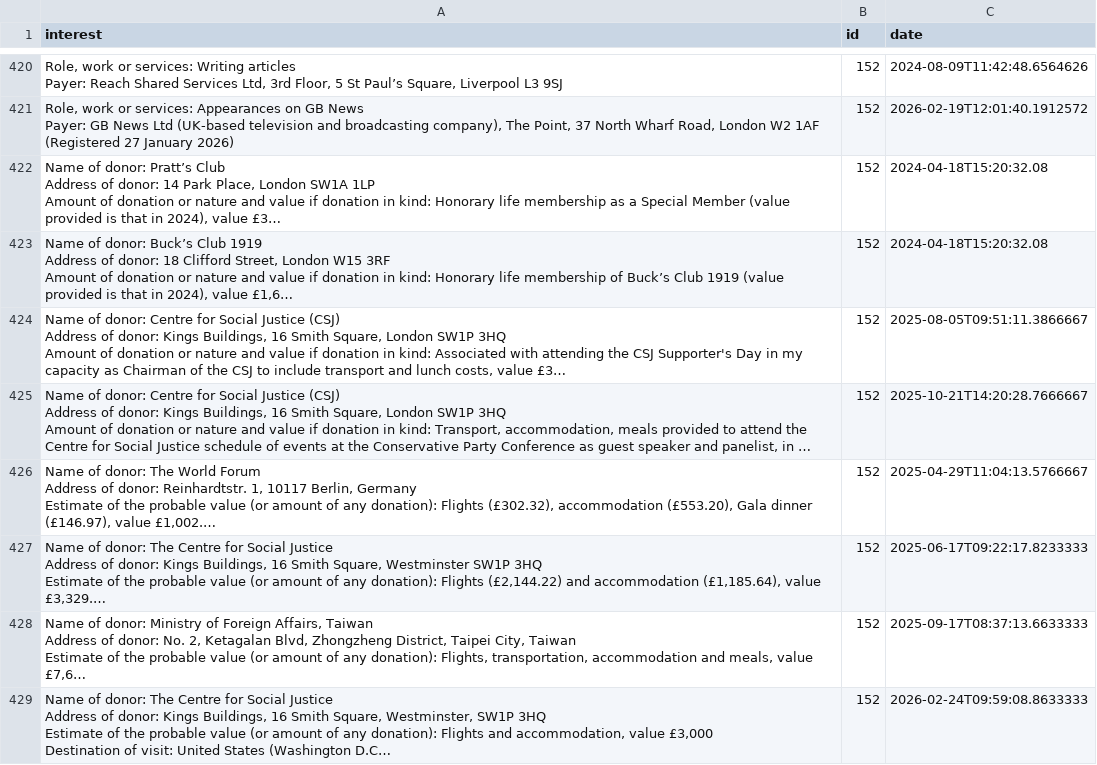
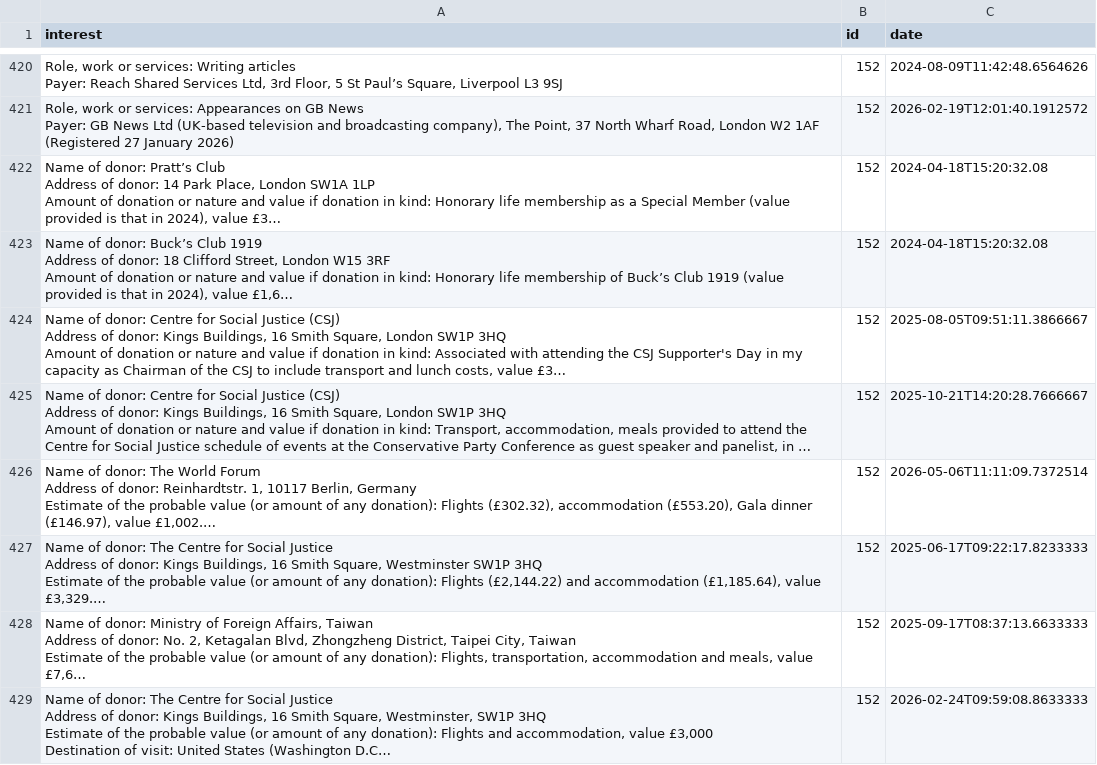
Before and after one commit to annadowell/streamlitMpsApp, a CSV file: InterestsNew.csv, drawn as a sheet; only a part is shown, gaps mark what is left out; long unchanged cells end in …; the diff names each change by its address in the sheet, - before the commit and + after, or states it on an @@ line.

Commit message:
refresh

```diff
--- a/InterestsNew.csv
+++ b/InterestsNew.csv
-C426 (date): 2025-04-29T11:04:13.5766667
+C426 (date): 2026-05-06T11:11:09.7372514
```
